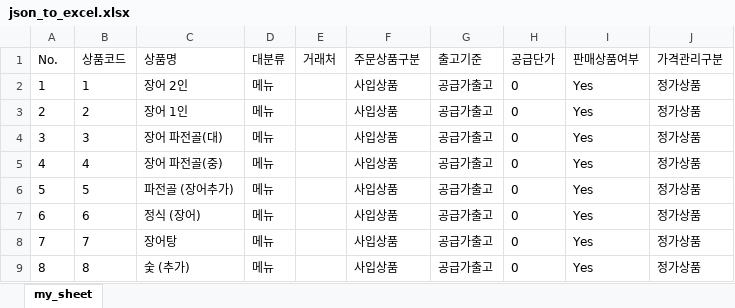
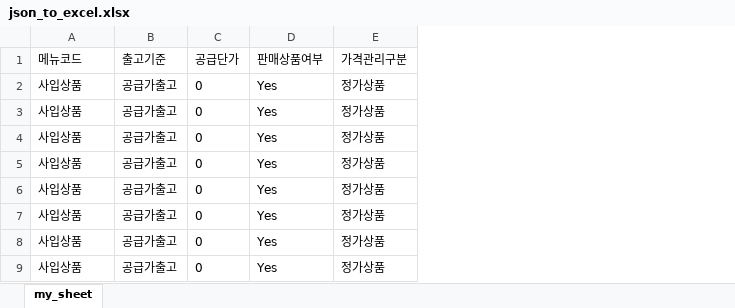
Before and after one commit to inthyes/excel-convert-project, an Excel workbook: server/json_to_excel.xlsx, sheet my_sheet, drawn as a sheet; only a part is shown; values as stored, in another font and other column widths than the file's, no borders; removed rows and columns are numbered as before the commit, all else as after; the diff names each change by its address in the sheet, - before the commit and + after, or states it on an @@ line.

```diff
--- a/server/json_to_excel.xlsx (sheet my_sheet)
+++ b/server/json_to_excel.xlsx (sheet my_sheet)
-column A (No.), rows 2-9: 1 | 2 | 3 | 4 | 5 | 6 | 7 | 8
-column B (상품코드), rows 2-9: 1 | 2 | 3 | 4 | 5 | 6 | 7 | 8
-column C (상품명), rows 2-9: 장어 2인 | 장어 1인 | 장어 파전골(대) | 장어 파전골(중) | 파전골 (장어추가) | 정식 (장어) | 장어탕 | 숯 (추가)
-column D (대분류), rows 2-9: all 메뉴
-column E (거래처), empty
-A1: 주문상품구분
+A1: 메뉴코드
```
Also changed, not shown: 2 other files.
